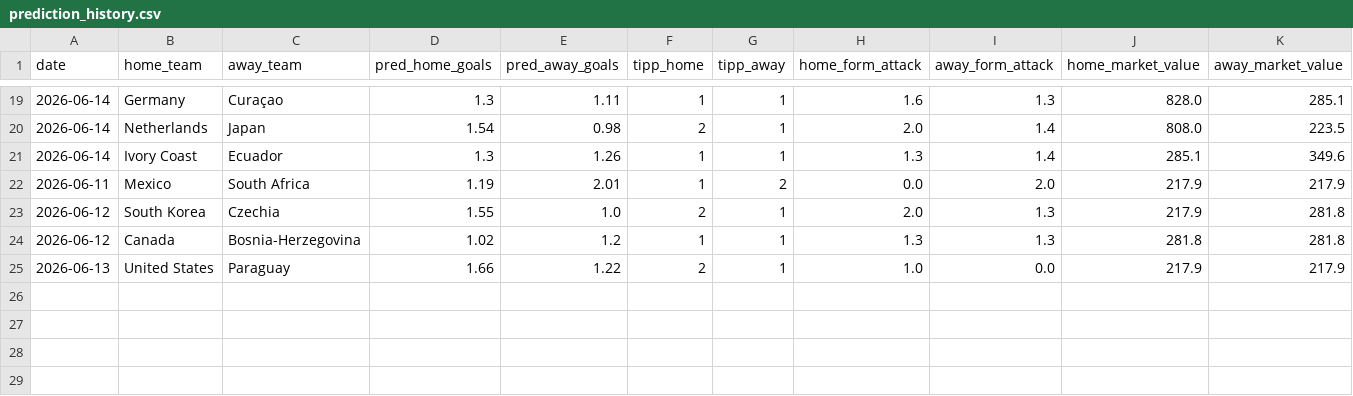
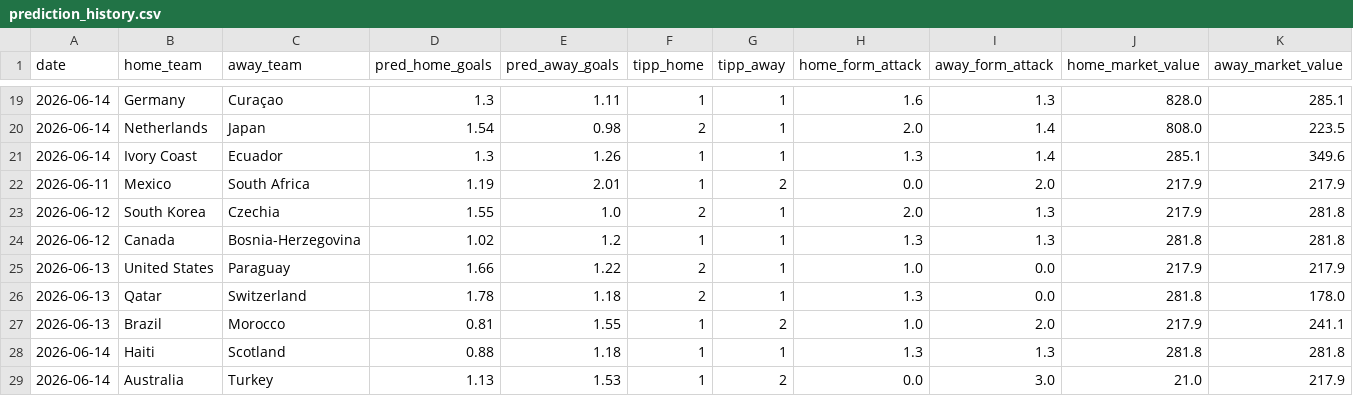
Before and after one commit to sauterjoshua/GoalPredictionEngine, a CSV file: data/processed/prediction_history.csv, drawn as a sheet; only a part is shown, gaps mark what is left out; rows hold the shown columns only; the diff names each change by its address in the sheet, - before the commit and + after, or states it on an @@ line.

```diff
--- a/data/processed/prediction_history.csv
+++ b/data/processed/prediction_history.csv
+row 26: 2026-06-13 | Qatar | Switzerland | 1.78 | 1.18 | 2 | 1 | 1.3 | 0.0 | 281.8 | 178.0
+row 27: 2026-06-13 | Brazil | Morocco | 0.81 | 1.55 | 1 | 2 | 1.0 | 2.0 | 217.9 | 241.1
+row 28: 2026-06-14 | Haiti | Scotland | 0.88 | 1.18 | 1 | 1 | 1.3 | 1.3 | 281.8 | 281.8
+row 29: 2026-06-14 | Australia | Turkey | 1.13 | 1.53 | 1 | 2 | 0.0 | 3.0 | 21.0 | 217.9
```
Also changed, not shown: data/processed/predictions.csv.
